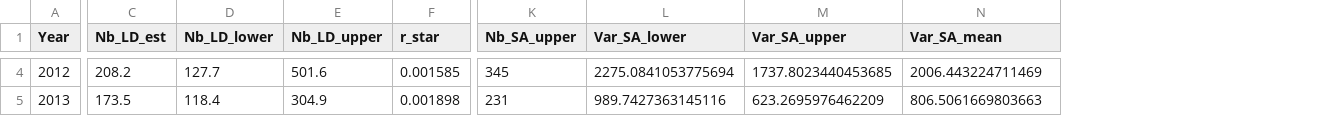
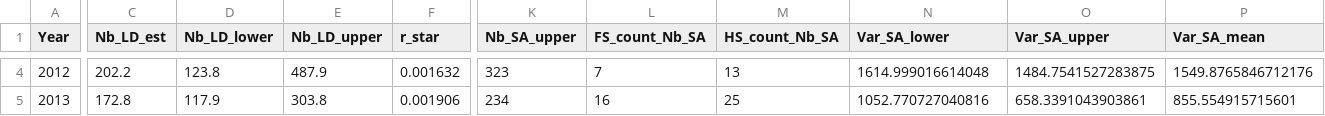
Before and after one commit to dani-davenport/White-Shark-Breeders, a CSV file: Results/ResultsComplete.csv, drawn as a sheet; only a part is shown, gaps mark what is left out; addresses are those after the commit; the diff covers the shown part only; the diff names each change by its address in the sheet, - before the commit and + after, or states it on an @@ line.

```diff
--- a/Results/ResultsComplete.csv
+++ b/Results/ResultsComplete.csv
+column L (FS_count_Nb_SA), rows 4-5: 7 | 16
+column M (HS_count_Nb_SA), rows 4-5: 13 | 25
-C4 (Nb_LD_est): 208.2
+C4 (Nb_LD_est): 202.2
-D4 (Nb_LD_lower): 127.7
+D4 (Nb_LD_lower): 123.8
-E4 (Nb_LD_upper): 501.6
+E4 (Nb_LD_upper): 487.9
-F4 (r_star): 0.001585
+F4 (r_star): 0.001632
-K4 (Nb_SA_upper): 345
+K4 (Nb_SA_upper): 323
-N4 (Var_SA_lower): 2275.0841053775694
+N4 (Var_SA_lower): 1614.999016614048
-O4 (Var_SA_upper): 1737.8023440453685
+O4 (Var_SA_upper): 1484.7541527283875
-P4 (Var_SA_mean): 2006.443224711469
+P4 (Var_SA_mean): 1549.8765846712176
-C5 (Nb_LD_est): 173.5
+C5 (Nb_LD_est): 172.8
-D5 (Nb_LD_lower): 118.4
+D5 (Nb_LD_lower): 117.9
-E5 (Nb_LD_upper): 304.9
+E5 (Nb_LD_upper): 303.8
-F5 (r_star): 0.001898
+F5 (r_star): 0.001906
-K5 (Nb_SA_upper): 231
+K5 (Nb_SA_upper): 234
-N5 (Var_SA_lower): 989.7427363145116
+N5 (Var_SA_lower): 1052.770727040816
-O5 (Var_SA_upper): 623.2695976462209
+O5 (Var_SA_upper): 658.3391043903861
-P5 (Var_SA_mean): 806.5061669803663
+P5 (Var_SA_mean): 855.554915715601
```
Also changed, not shown: 126 edited cells elsewhere in this file, Data/Processed/loci_names.csv, Results/COLONY/ResultsSummary.csv, 32 other files.
